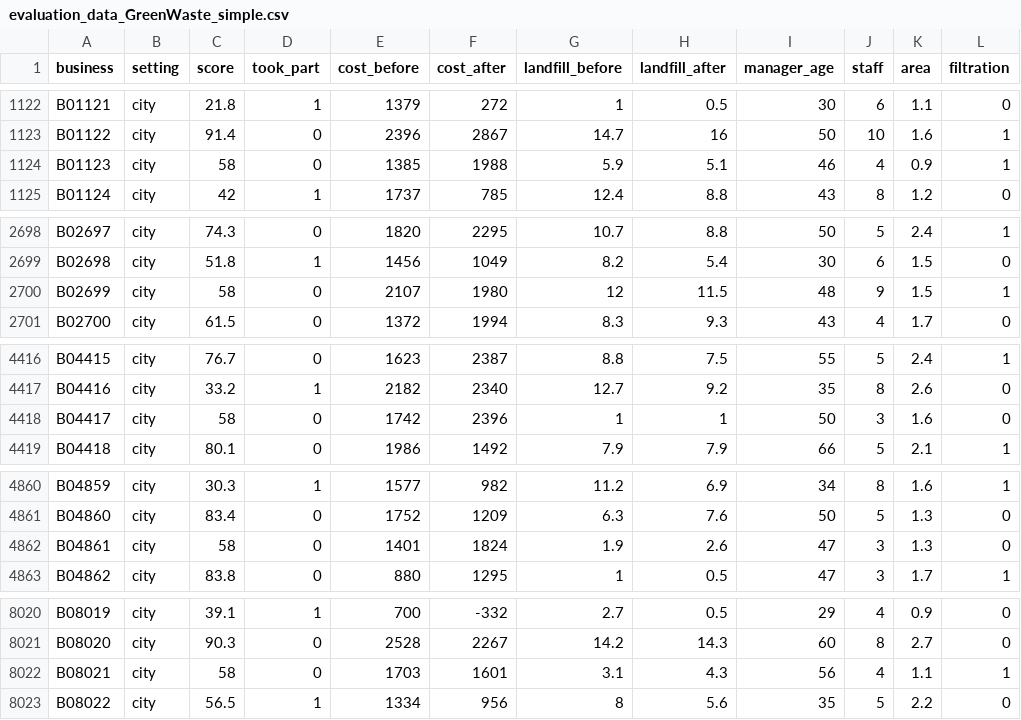
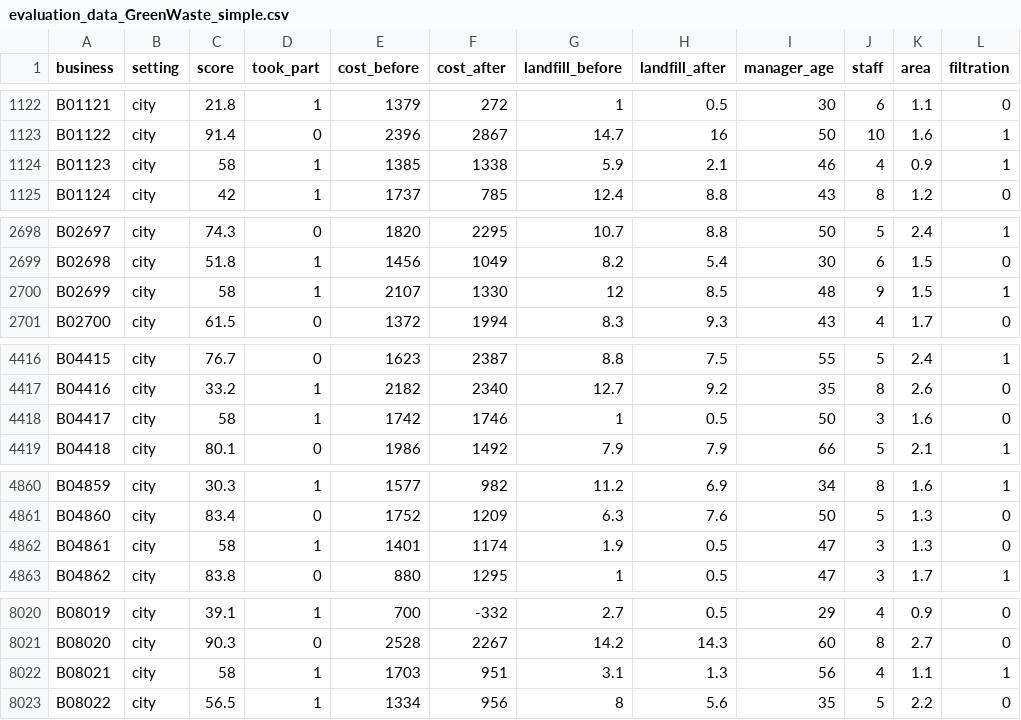
Before and after one commit to lsempe77/R-course, a CSV file: Module_2_Oct_2026_v2/evaluation_data_GreenWaste_simple.csv, drawn as a sheet; only a part is shown, gaps mark what is left out; the diff covers the shown part only.

```diff
--- a/Module_2_Oct_2026_v2/evaluation_data_GreenWaste_simple.csv
+++ b/Module_2_Oct_2026_v2/evaluation_data_GreenWaste_simple.csv
@@ -1123,3 +1123,3 @@
 "B01122","city",91.4,0,2396,2867,14.7,16,50,10,1.6,1
-"B01123","city",58,0,1385,1988,5.9,5.1,46,4,0.9,1
+"B01123","city",58,1,1385,1338,5.9,2.1,46,4,0.9,1
 "B01124","city",42,1,1737,785,12.4,8.8,43,8,1.2,0
@@ -2699,3 +2699,3 @@
 "B02698","city",51.8,1,1456,1049,8.2,5.4,30,6,1.5,0
-"B02699","city",58,0,2107,1980,12,11.5,48,9,1.5,1
+"B02699","city",58,1,2107,1330,12,8.5,48,9,1.5,1
 "B02700","city",61.5,0,1372,1994,8.3,9.3,43,4,1.7,0
@@ -4417,3 +4417,3 @@
 "B04416","city",33.2,1,2182,2340,12.7,9.2,35,8,2.6,0
-"B04417","city",58,0,1742,2396,1,1,50,3,1.6,0
+"B04417","city",58,1,1742,1746,1,0.5,50,3,1.6,0
 "B04418","city",80.1,0,1986,1492,7.9,7.9,66,5,2.1,1
@@ -4861,3 +4861,3 @@
 "B04860","city",83.4,0,1752,1209,6.3,7.6,50,5,1.3,0
-"B04861","city",58,0,1401,1824,1.9,2.6,47,3,1.3,0
+"B04861","city",58,1,1401,1174,1.9,0.5,47,3,1.3,0
 "B04862","city",83.8,0,880,1295,1,0.5,47,3,1.7,1
@@ -8021,3 +8021,3 @@
 "B08020","city",90.3,0,2528,2267,14.2,14.3,60,8,2.7,0
-"B08021","city",58,0,1703,1601,3.1,4.3,56,4,1.1,1
+"B08021","city",58,1,1703,951,3.1,1.3,56,4,1.1,1
 "B08022","city",56.5,1,1334,956,8,5.6,35,5,2.2,0
```
Also changed, not shown: 8 edited cells elsewhere in this file, 44 other files.
